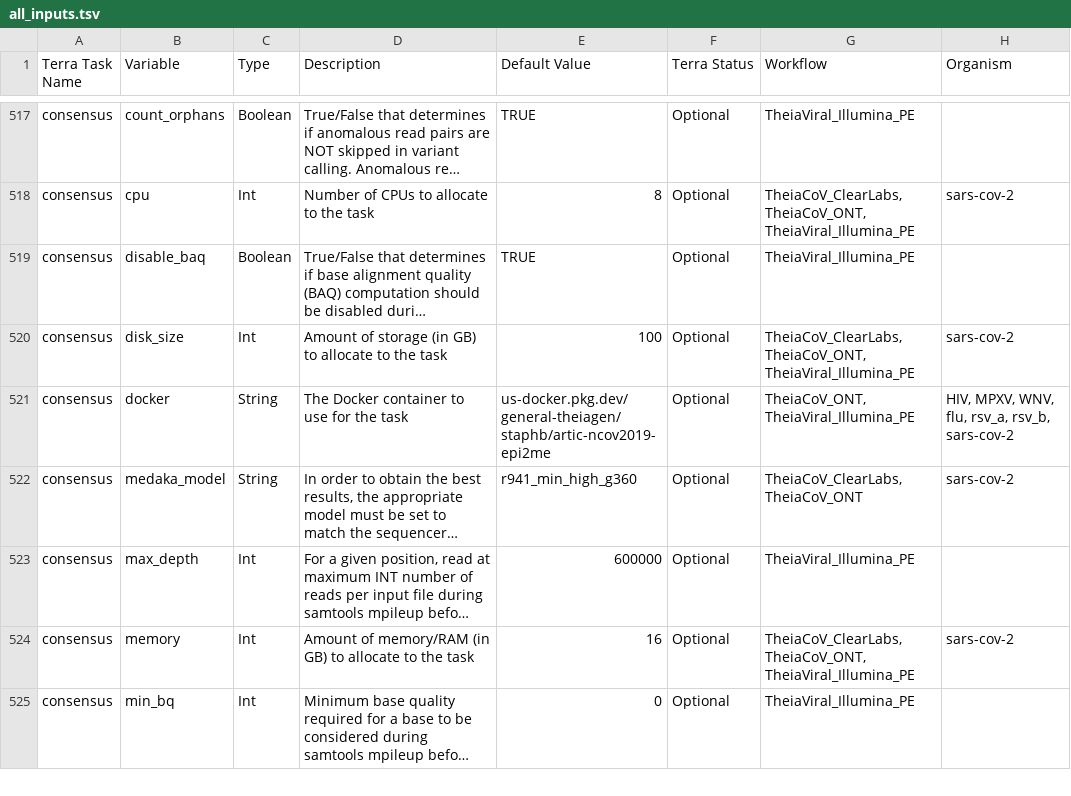
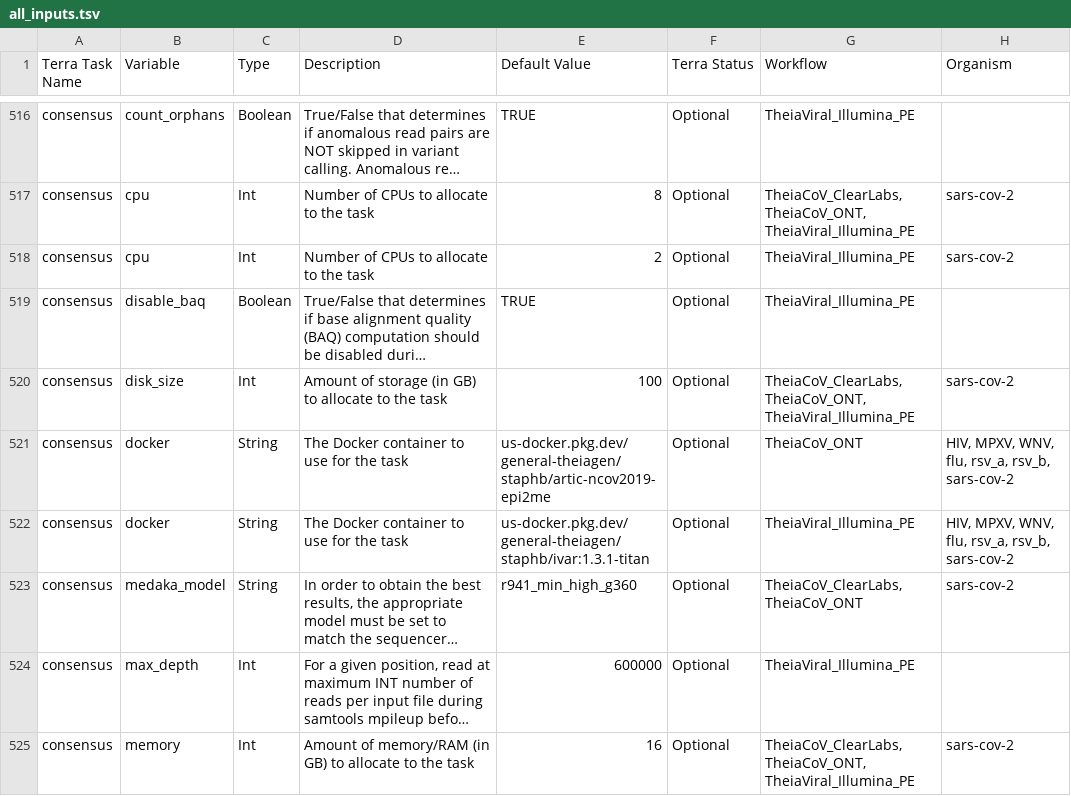
Before and after one commit to theiagen/public_health_bioinformatics, a TSV file: docs/assets/tables/all_inputs.tsv, drawn as a sheet; only a part is shown, gaps mark what is left out; the shorter side is filled out with more unchanged rows; long unchanged cells end in …; the diff covers the shown part only; the diff names each change by its address in the sheet, - before the commit and + after, or states it on an @@ line.

```diff
--- a/docs/assets/tables/all_inputs.tsv
+++ b/docs/assets/tables/all_inputs.tsv
+row 518: consensus | cpu | Int | Number of CPUs to allocate to the task | 2 | Optional | TheiaViral_Illumina_PE | sars-cov-2
-G521 (Workflow): TheiaCoV_ONT, TheiaViral_Illumina_PE
+G521 (Workflow): TheiaCoV_ONT
+row 522: consensus | docker | String | The Docker container to use for the task | us-docker.pkg.dev/general-theiagen/staphb/ivar:1.3.1-titan | Optional | TheiaViral_Illumina_PE | HIV, MPXV, WNV, flu, rsv_a, rsv_b, sars-cov-2
```
Also changed, not shown: 5 added rows, 3 removed rows and 29 edited cells elsewhere in this file, docs/assets/tables/all_outputs.tsv.
